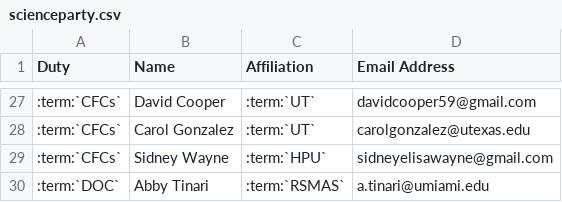
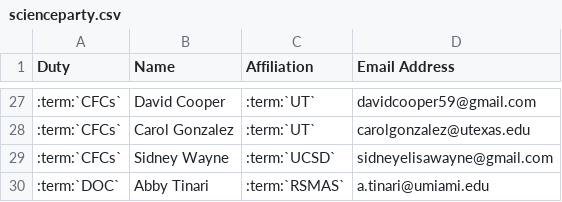
Before and after one commit to cchdo/cruise_report_2022_p02w, a CSV file: scienceparty.csv, drawn as a sheet; only a part is shown, gaps mark what is left out; the diff names each change by its address in the sheet, - before the commit and + after, or states it on an @@ line.

Commit message:
Requested change in affiliation

```diff
--- a/scienceparty.csv
+++ b/scienceparty.csv
-C29 (Affiliation): :term:`HPU`
+C29 (Affiliation): :term:`UCSD`
```
Also changed, not shown: 1 other file.
